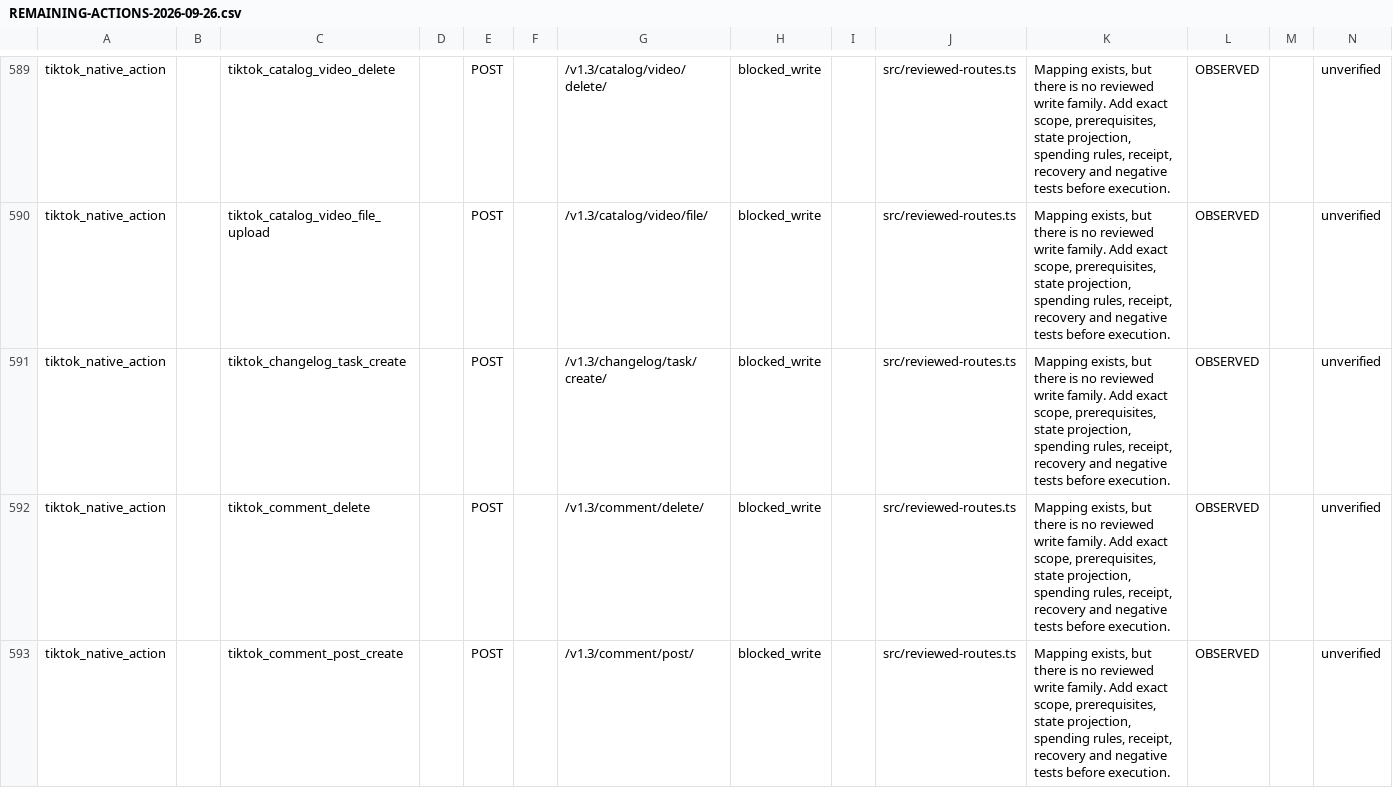
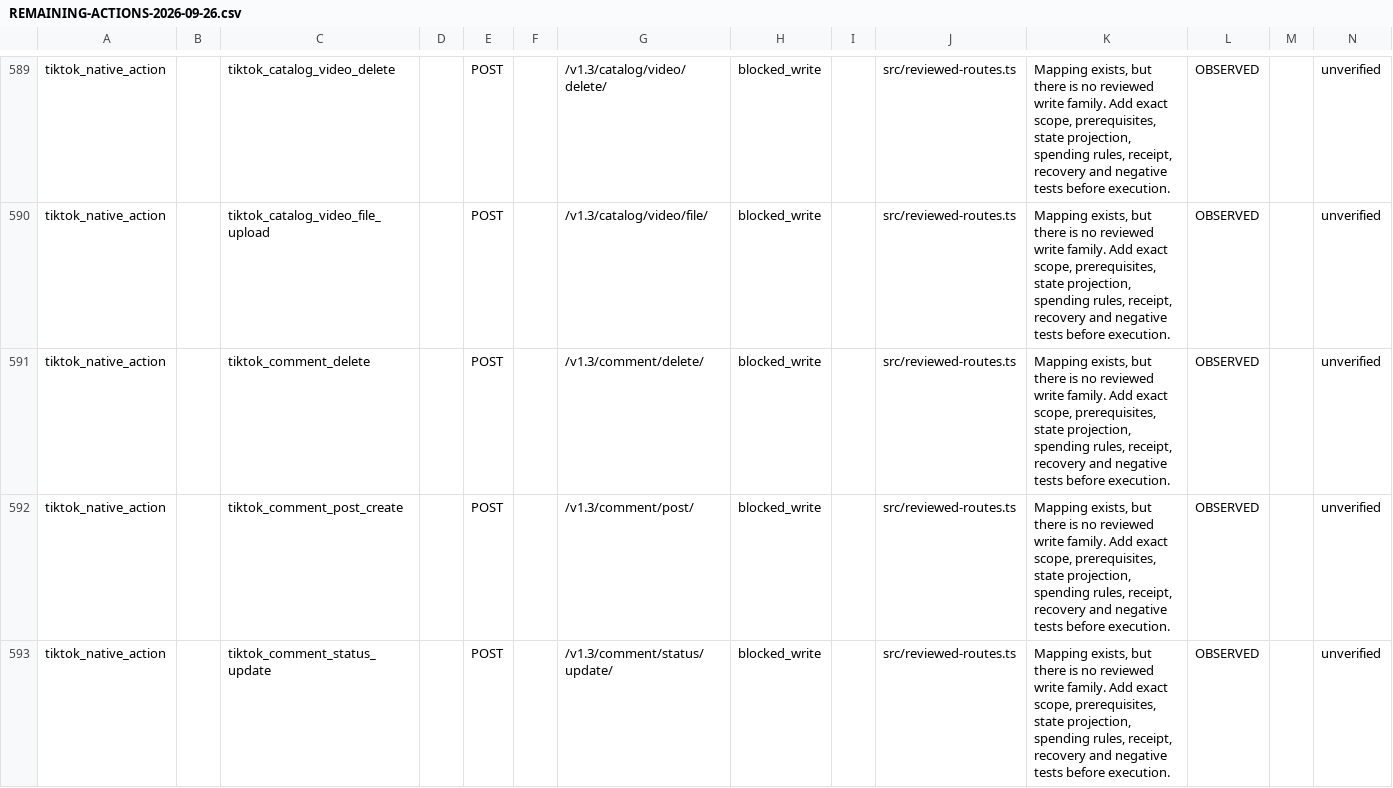
Before and after one commit to magdyezy1/CAMCP, a CSV file: docs/implementation/REMAINING-ACTIONS-2026-09-26.csv, drawn as a sheet; only a part is shown, gaps mark what is left out; the shorter side is filled out with more unchanged rows; the diff names each change by its address in the sheet, - before the commit and + after, or states it on an @@ line.

```diff
--- a/docs/implementation/REMAINING-ACTIONS-2026-09-26.csv
+++ b/docs/implementation/REMAINING-ACTIONS-2026-09-26.csv
-row 591: tiktok_native_action |  | tiktok_changelog_task_create |  | POST |  | /v1.3/changelog/task/create/ | blocked_write |  | src/reviewed-routes.ts | Mapping exists, but there is no reviewed write family. Add exact scope, prerequisites, state projection, spending rules, receipt, recovery and negative tests before execution. | OBSERVED |  | unverified
```
Also changed, not shown: 19 other files.
